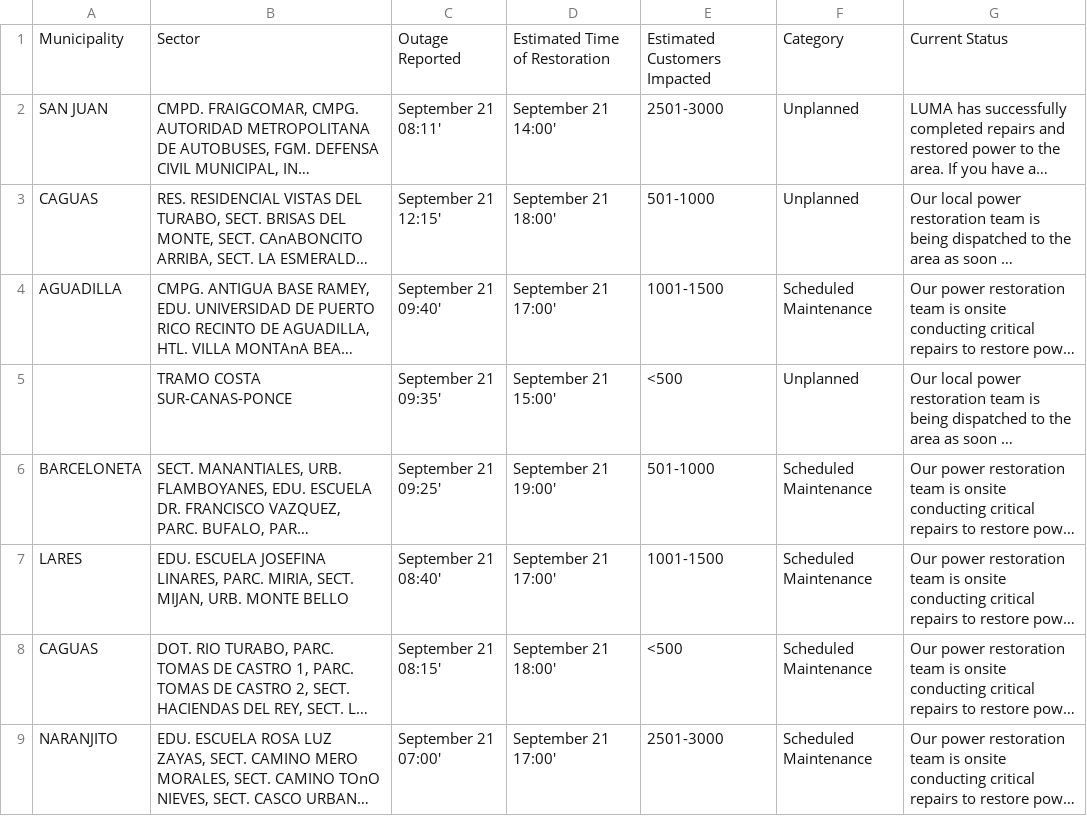
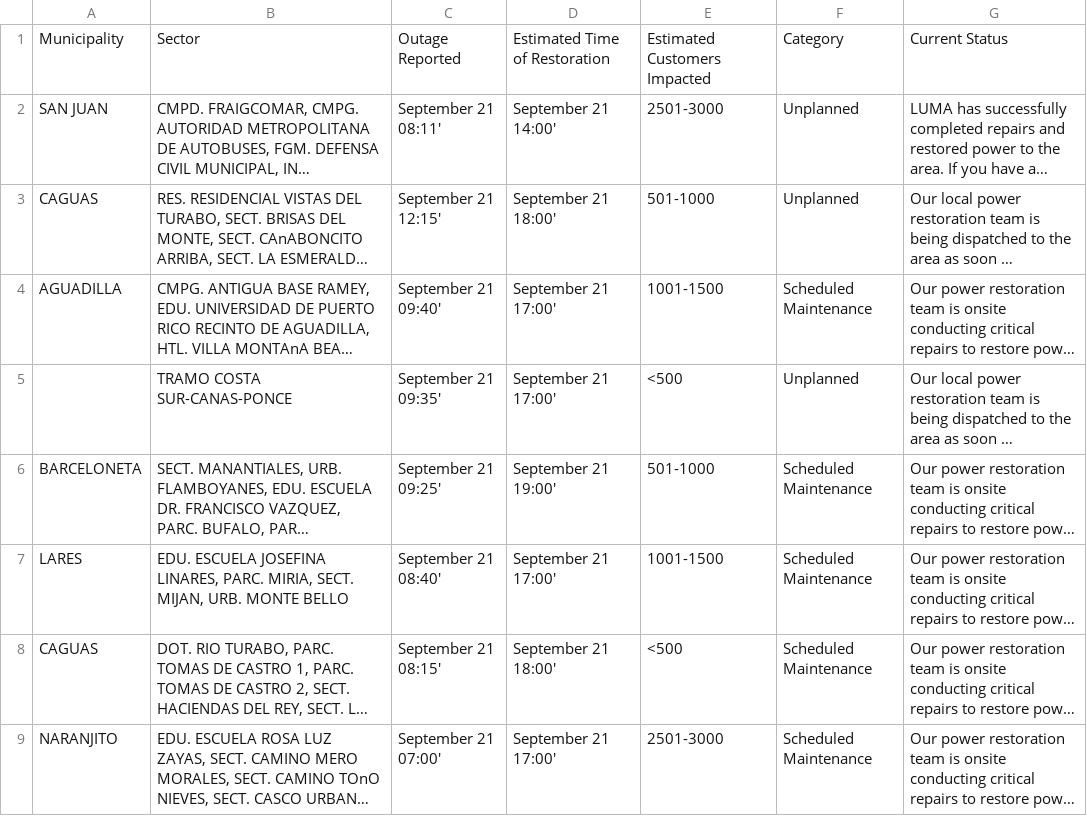
Before and after one commit to SuperSonicHub1/luma-energy-outages, a CSV file: notable_outages.csv, drawn as a sheet; only a part is shown; long unchanged cells end in …; the diff names each change by its address in the sheet, - before the commit and + after, or states it on an @@ line.

```diff
--- a/notable_outages.csv
+++ b/notable_outages.csv
-D5: September 21 15:00'
+D5: September 21 17:00'
```
Also changed, not shown: 2 other files.
